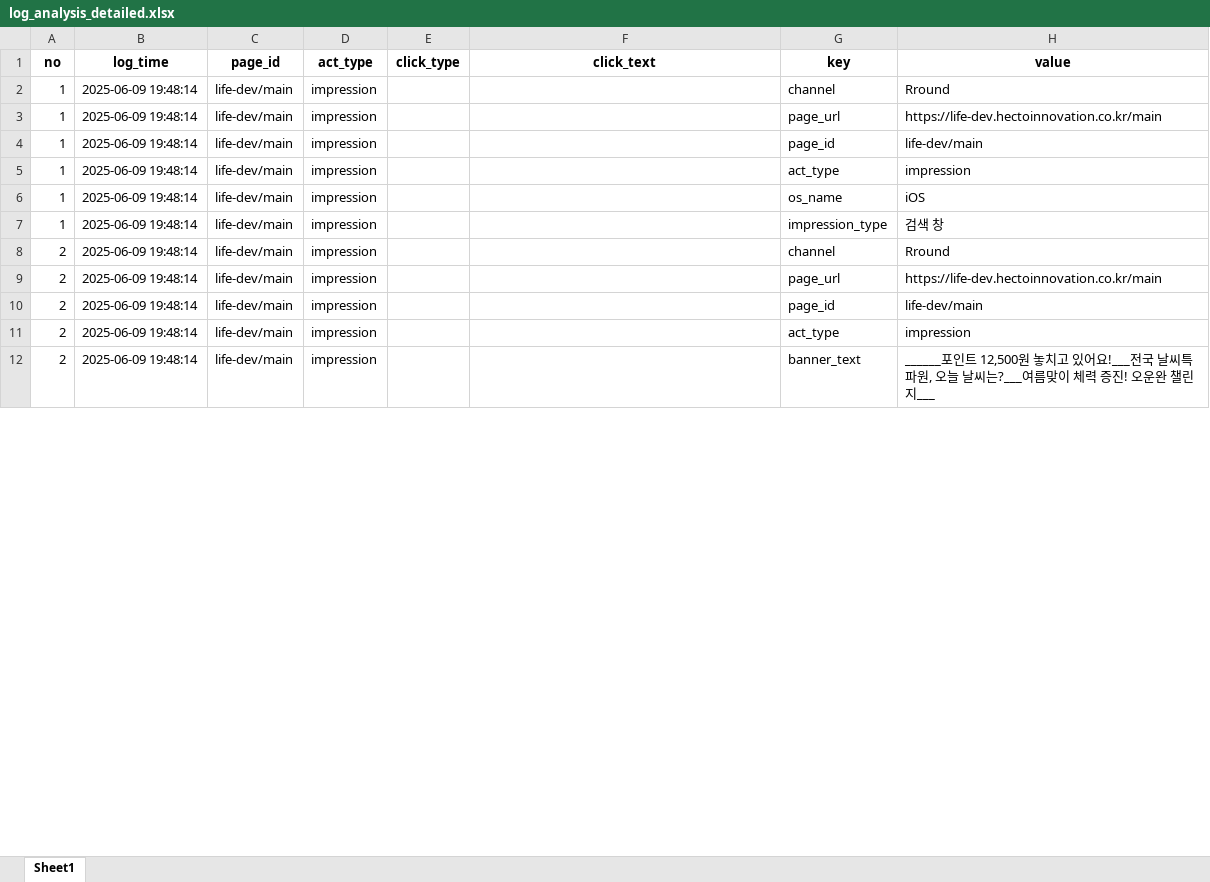
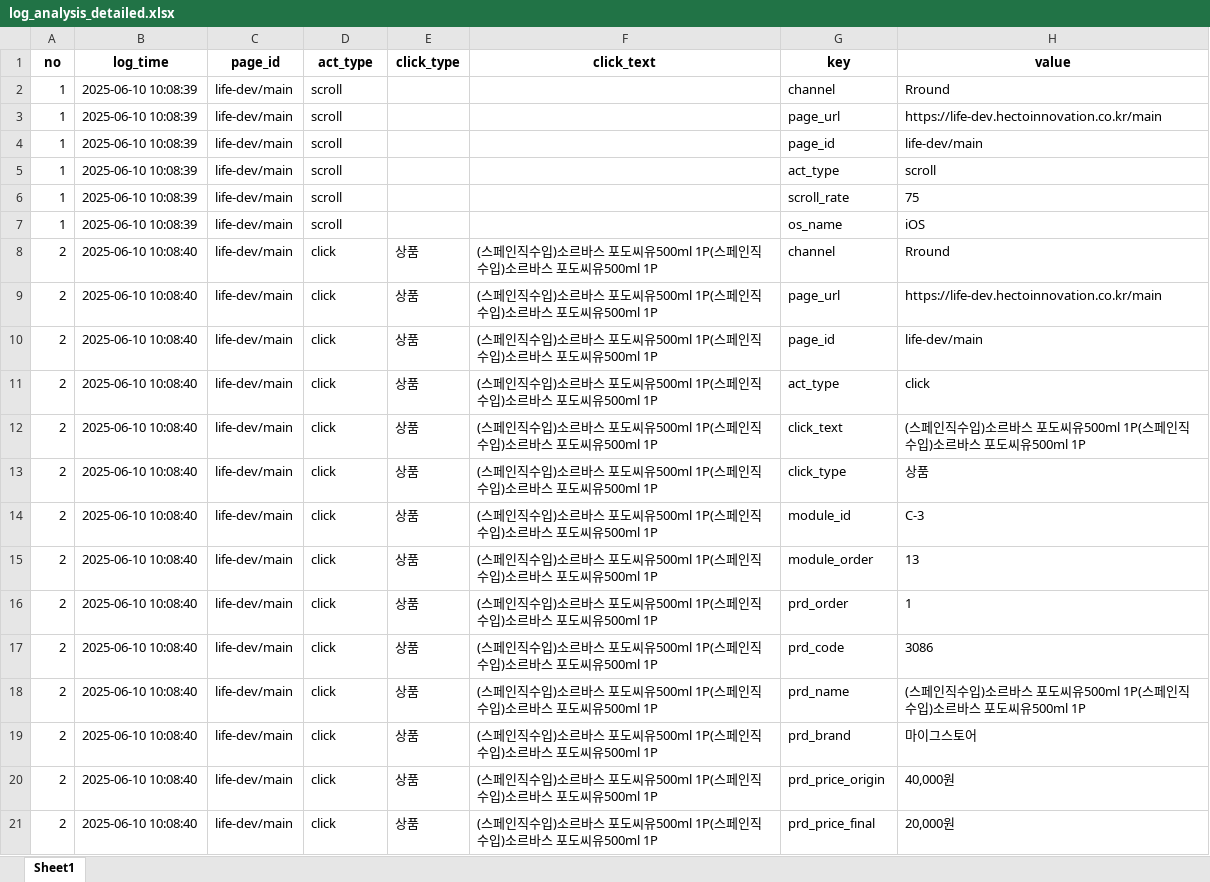
Before and after one commit to skadudd/pj_hect_wc_log, an Excel workbook: result/log_analysis_detailed.xlsx, sheet Sheet1, drawn as a sheet; only a part is shown; values as stored, in another font and other column widths than the file's, no borders; removed rows and columns are numbered as before the commit, all else as after; the diff covers the shown part only; the diff names each change by its address in the sheet, - before the commit and + after, or states it on an @@ line.

Commit message:
1. v05 parse 추가 1-1. value 내 쉼표 제거 기능 추가. 2. v04 tester 수정 2-1. 상수 key 값 pass 처리 기능 추가

```diff
--- a/result/log_analysis_detailed.xlsx (sheet Sheet1)
+++ b/result/log_analysis_detailed.xlsx (sheet Sheet1)
-B2:B5 (log_time): 2025-06-09 19:48:14
+B2:B5 (log_time): 2025-06-10 10:08:39
-D2:D5 (act_type): impression
+D2:D5 (act_type): scroll
-H5 (value): impression
+H5 (value): scroll
+row 6: 1 | 2025-06-10 10:08:39 | life-dev/main | scroll |  |  | scroll_rate | 75
-B7 (log_time): 2025-06-09 19:48:14
+B7 (log_time): 2025-06-10 10:08:39
-D7 (act_type): impression
+D7 (act_type): scroll
-row 7: 1 | 2025-06-09 19:48:14 | life-dev/main | impression |  |  | impression_type | 검색 창
-B8:B11 (log_time): 2025-06-09 19:48:14
+B8:B11 (log_time): 2025-06-10 10:08:40
-D8:D11 (act_type): impression
+D8:D11 (act_type): click
-E8:E11 (click_type): (empty)
+E8:E11 (click_type): 상품
-F8:F11 (click_text): (empty)
+F8:F11 (click_text): (스페인직수입)소르바스 포도씨유500ml 1P(스페인직수입)소르바스 포도씨유500ml 1P
-H11 (value): impression
+H11 (value): click
+row 12: 2 | 2025-06-10 10:08:40 | life-dev/main | click | 상품 | (스페인직수입)소르바스 포도씨유500ml 1P(스페인직수입)소르바스 포도씨유500ml 1P | click_text | (스페인직수입)소르바스 포도씨유500ml 1P(스페인직수입)소르바스 포도씨유500ml 1P
+row 13: 2 | 2025-06-10 10:08:40 | life-dev/main | click | 상품 | (스페인직수입)소르바스 포도씨유500ml 1P(스페인직수입)소르바스 포도씨유500ml 1P | click_type | 상품
+row 14: 2 | 2025-06-10 10:08:40 | life-dev/main | click | 상품 | (스페인직수입)소르바스 포도씨유500ml 1P(스페인직수입)소르바스 포도씨유500ml 1P | module_id | C-3
+row 15: 2 | 2025-06-10 10:08:40 | life-dev/main | click | 상품 | (스페인직수입)소르바스 포도씨유500ml 1P(스페인직수입)소르바스 포도씨유500ml 1P | module_order | 13
+row 16: 2 | 2025-06-10 10:08:40 | life-dev/main | click | 상품 | (스페인직수입)소르바스 포도씨유500ml 1P(스페인직수입)소르바스 포도씨유500ml 1P | prd_order | 1
+row 17: 2 | 2025-06-10 10:08:40 | life-dev/main | click | 상품 | (스페인직수입)소르바스 포도씨유500ml 1P(스페인직수입)소르바스 포도씨유500ml 1P | prd_code | 3086
-B18 (log_time): 2025-06-09 19:48:14
+B18 (log_time): 2025-06-10 10:08:40
-D18 (act_type): impression
+D18 (act_type): click
-E18 (click_type): (empty)
+E18 (click_type): 상품
-F18 (click_text): (empty)
+F18 (click_text): (스페인직수입)소르바스 포도씨유500ml 1P(스페인직수입)소르바스 포도씨유500ml 1P
-G18 (key): banner_text
+G18 (key): prd_name
-H18 (value): ______포인트 12,500원 놓치고 있어요!___전국 날씨특파원, 오늘 날씨는?___여름맞이 체력 증진! 오운완 챌린지___
+H18 (value): (스페인직수입)소르바스 포도씨유500ml 1P(스페인직수입)소르바스 포도씨유500ml 1P
+row 19: 2 | 2025-06-10 10:08:40 | life-dev/main | click | 상품 | (스페인직수입)소르바스 포도씨유500ml 1P(스페인직수입)소르바스 포도씨유500ml 1P | prd_brand | 마이그스토어
+row 20: 2 | 2025-06-10 10:08:40 | life-dev/main | click | 상품 | (스페인직수입)소르바스 포도씨유500ml 1P(스페인직수입)소르바스 포도씨유500ml 1P | prd_price_origin | 40,000원
+row 21: 2 | 2025-06-10 10:08:40 | life-dev/main | click | 상품 | (스페인직수입)소르바스 포도씨유500ml 1P(스페인직수입)소르바스 포도씨유500ml 1P | prd_price_final | 20,000원
```
Also changed, not shown: other rows of this sheet, result/log_analysis_combined.xlsx, result/log_analysis_combined_deduplicated.xlsx, 7 other files.
